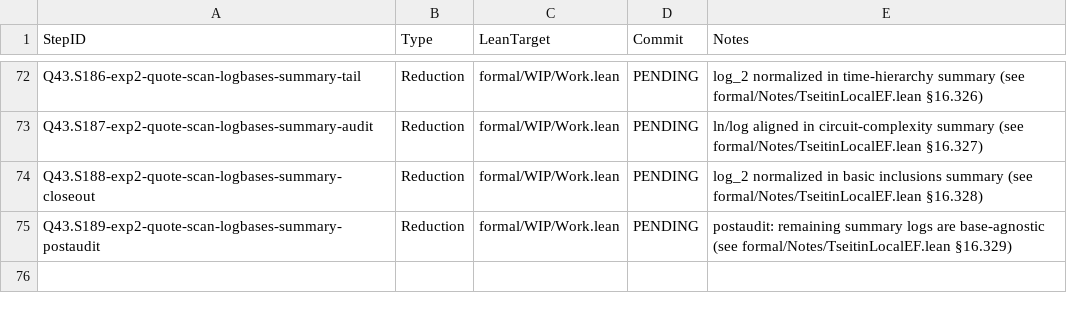
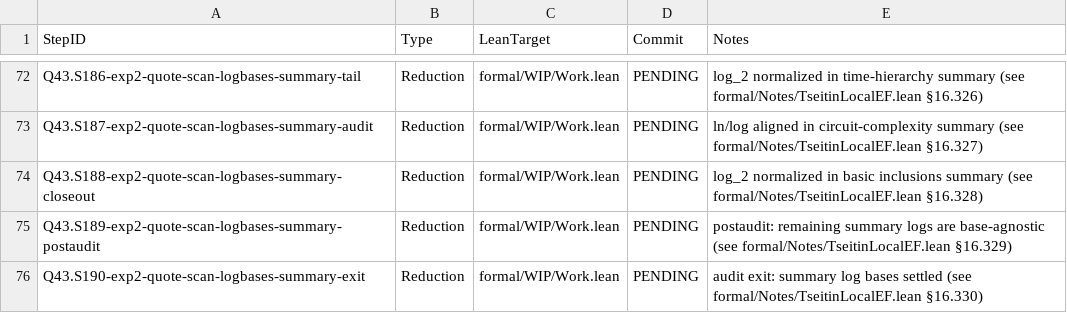
Before and after one commit to Xopoko/Experiment-26_P_vs_NP, a TSV file: docs/artifacts.tsv, drawn as a sheet; only a part is shown, gaps mark what is left out.

Commit message:
Q43.S190-exp2-quote-scan-logbases-summary-exit: Reduction — close summary log-base audit

```diff
--- a/docs/artifacts.tsv
+++ b/docs/artifacts.tsv
@@ -75 +75,2 @@ Q43.S188-exp2-quote-scan-logbases-summary-closeout	Reduction	formal/WIP/Work.lea
 Q43.S189-exp2-quote-scan-logbases-summary-postaudit	Reduction	formal/WIP/Work.lean	PENDING	postaudit: remaining summary logs are base-agnostic (see formal/Notes/TseitinLocalEF.lean §16.329)
+Q43.S190-exp2-quote-scan-logbases-summary-exit	Reduction	formal/WIP/Work.lean	PENDING	audit exit: summary log bases settled (see formal/Notes/TseitinLocalEF.lean §16.330)
```
Also changed, not shown: 3 other files.
